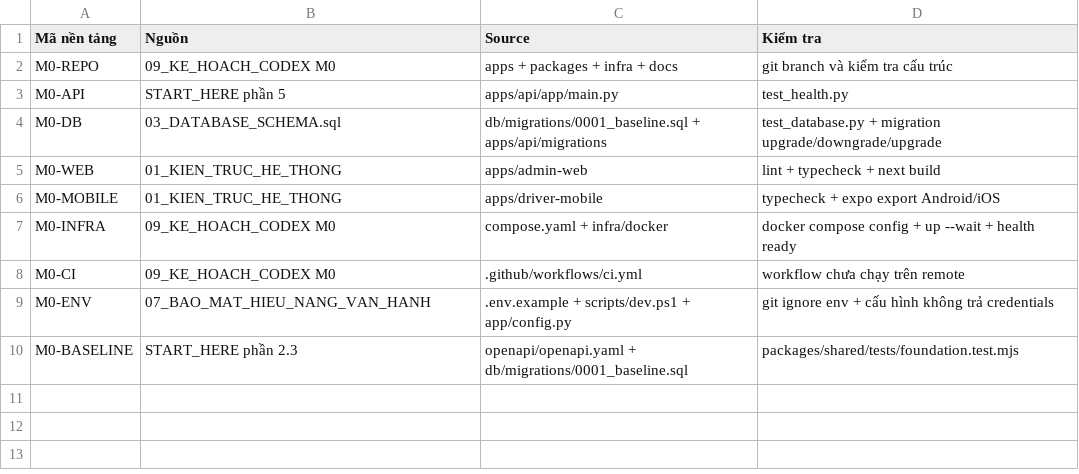
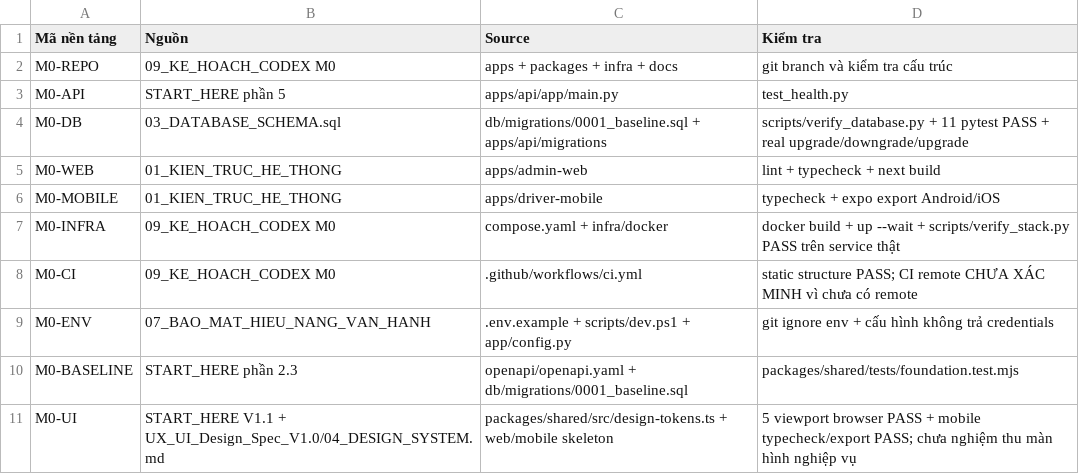
Before and after one commit to phamdanghung/delivery-tracking, a CSV file: docs/requirements/M0_TRACEABILITY.csv, drawn as a sheet.

```diff
--- a/docs/requirements/M0_TRACEABILITY.csv
+++ b/docs/requirements/M0_TRACEABILITY.csv
@@ -3,8 +3,9 @@ M0-REPO,09_KE_HOACH_CODEX M0,apps + packages + infra + docs,git branch và kiể
 M0-API,START_HERE phần 5,apps/api/app/main.py,test_health.py
-M0-DB,03_DATABASE_SCHEMA.sql,db/migrations/0001_baseline.sql + apps/api/migrations,test_database.py + migration upgrade/downgrade/upgrade
+M0-DB,03_DATABASE_SCHEMA.sql,db/migrations/0001_baseline.sql + apps/api/migrations,scripts/verify_database.py + 11 pytest PASS + real upgrade/downgrade/upgrade
 M0-WEB,01_KIEN_TRUC_HE_THONG,apps/admin-web,lint + typecheck + next build
 M0-MOBILE,01_KIEN_TRUC_HE_THONG,apps/driver-mobile,typecheck + expo export Android/iOS
-M0-INFRA,09_KE_HOACH_CODEX M0,compose.yaml + infra/docker,docker compose config + up --wait + health ready
-M0-CI,09_KE_HOACH_CODEX M0,.github/workflows/ci.yml,workflow chưa chạy trên remote
+M0-INFRA,09_KE_HOACH_CODEX M0,compose.yaml + infra/docker,docker build + up --wait + scripts/verify_stack.py PASS trên service thật
+M0-CI,09_KE_HOACH_CODEX M0,.github/workflows/ci.yml,static structure PASS; CI remote CHƯA XÁC MINH vì chưa có remote
 M0-ENV,07_BAO_MAT_HIEU_NANG_VAN_HANH,.env.example + scripts/dev.ps1 + app/config.py,git ignore env + cấu hình không trả credentials
 M0-BASELINE,START_HERE phần 2.3,openapi/openapi.yaml + db/migrations/0001_baseline.sql,packages/shared/tests/foundation.test.mjs
+M0-UI,START_HERE V1.1 + UX_UI_Design_Spec_V1.0/04_DESIGN_SYSTEM.md,packages/shared/src/design-tokens.ts + web/mobile skeleton,5 viewport browser PASS + mobile typecheck/export PASS; chưa nghiệm thu màn hình nghiệp vụ
```
Also changed, not shown: 41 other files.
